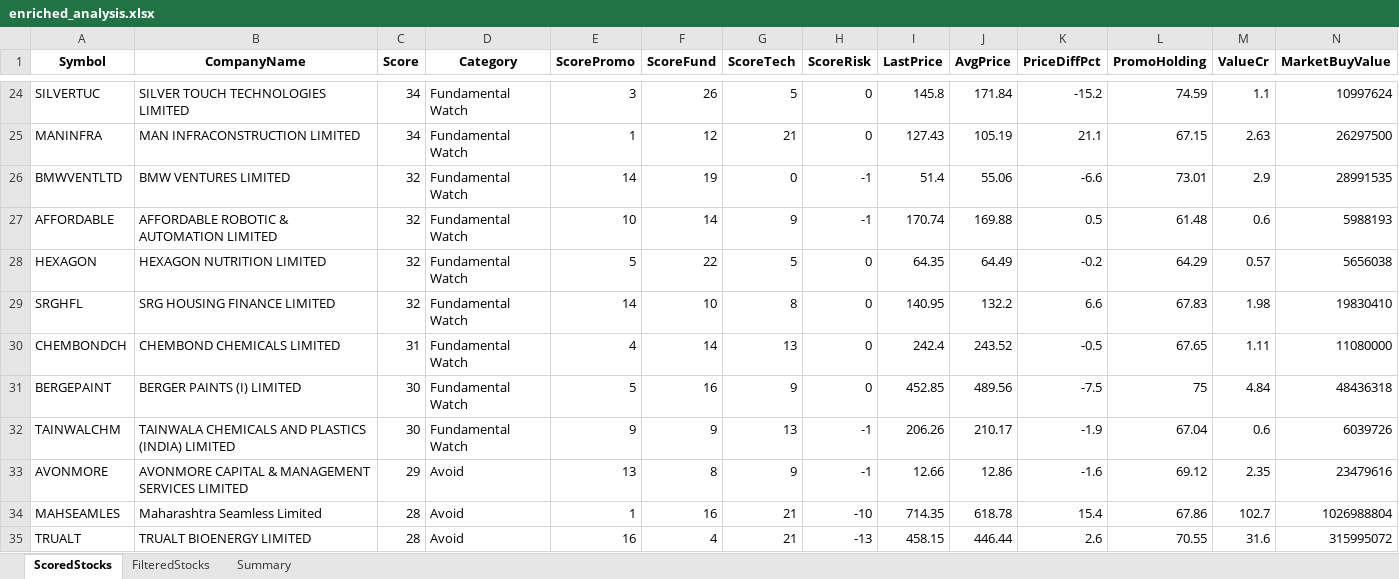
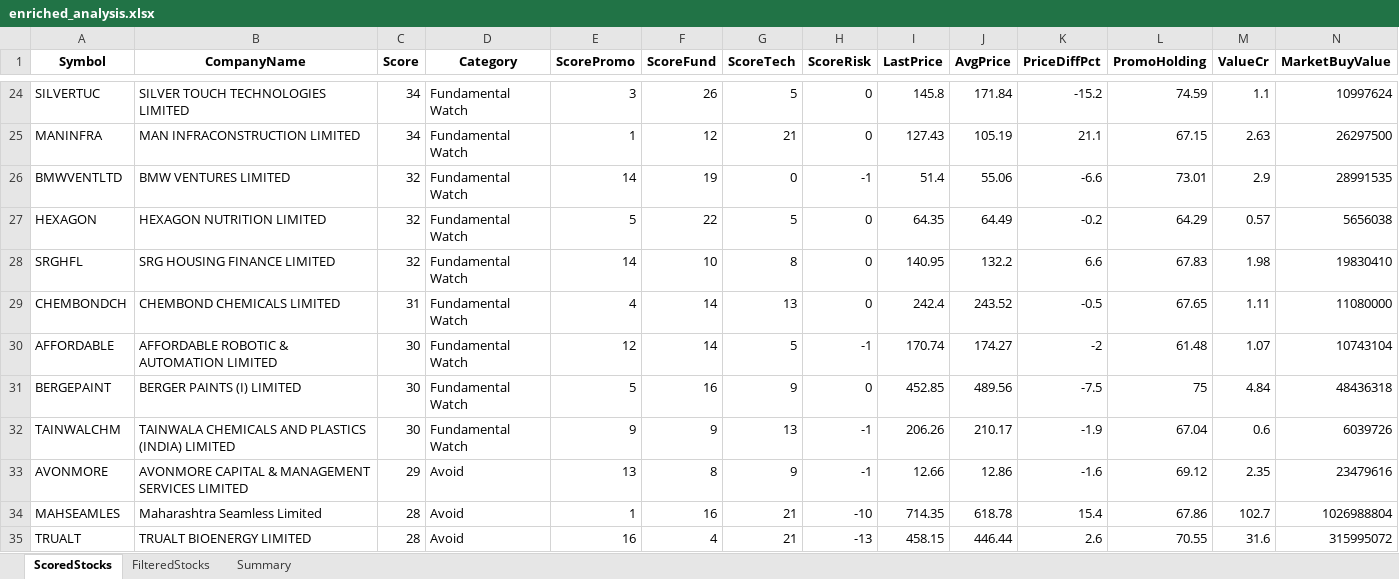
Before and after one commit to rajeshbedse/rbedse, an Excel workbook: output/2026-09-28/enriched_analysis.xlsx, sheet ScoredStocks, drawn as a sheet; only a part is shown, gaps mark what is left out; values as stored, in another font and other column widths than the file's, no borders; removed rows and columns are numbered as before the commit, all else as after; rows hold the shown columns only; the diff names each change by its address in the sheet, - before the commit and + after, or states it on an @@ line.

```diff
--- a/output/2026-09-28/enriched_analysis.xlsx (sheet ScoredStocks)
+++ b/output/2026-09-28/enriched_analysis.xlsx (sheet ScoredStocks)
-row 27: AFFORDABLE | AFFORDABLE ROBOTIC & AUTOMATION LIMITED | 32 | Fundamental Watch | 10 | 14 | 9 | -1 | 170.74 | 169.88 | 0.5 | 61.48 | 0.6 | 5988193
+row 30: AFFORDABLE | AFFORDABLE ROBOTIC & AUTOMATION LIMITED | 30 | Fundamental Watch | 12 | 14 | 5 | -1 | 170.74 | 174.27 | -2 | 61.48 | 1.07 | 10743104
```
Also changed, not shown: sheet FilteredStocks, sheet Summary, 10 other files.
